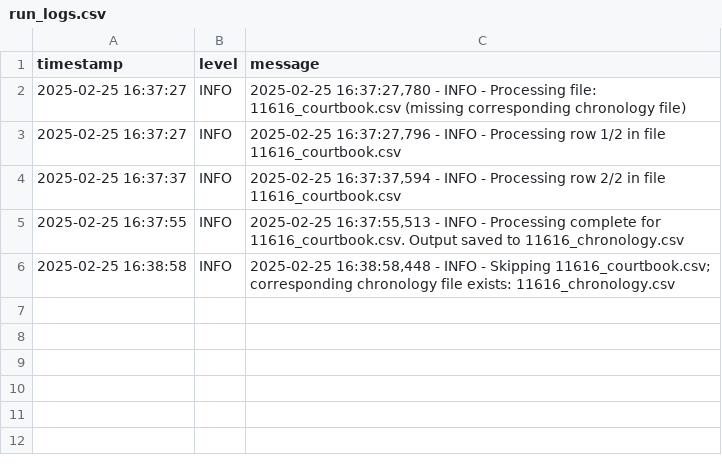
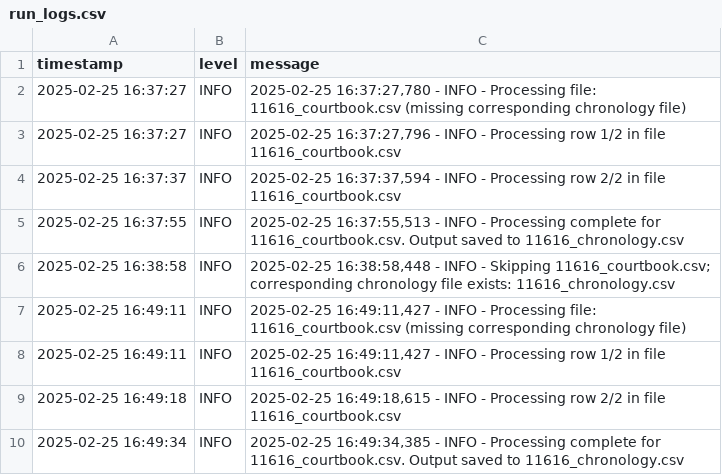
Before and after one commit to jon-taylor-au/05_CTP_chronology, a CSV file: run_logs.csv, drawn as a sheet.

```diff
--- a/run_logs.csv
+++ b/run_logs.csv
@@ -6 +6,5 @@ timestamp,level,message
 2025-02-25 16:38:58,INFO,"2025-02-25 16:38:58,448 - INFO - Skipping 11616_courtbook.csv; corresponding chronology file exists: 11616_chronology.csv"
+2025-02-25 16:49:11,INFO,"2025-02-25 16:49:11,427 - INFO - Processing file: 11616_courtbook.csv (missing corresponding chronology file)"
+2025-02-25 16:49:11,INFO,"2025-02-25 16:49:11,427 - INFO - Processing row 1/2 in file 11616_courtbook.csv"
+2025-02-25 16:49:18,INFO,"2025-02-25 16:49:18,615 - INFO - Processing row 2/2 in file 11616_courtbook.csv"
+2025-02-25 16:49:34,INFO,"2025-02-25 16:49:34,385 - INFO - Processing complete for 11616_courtbook.csv. Output saved to 11616_chronology.csv"
```
Also changed, not shown: 1 other file.
